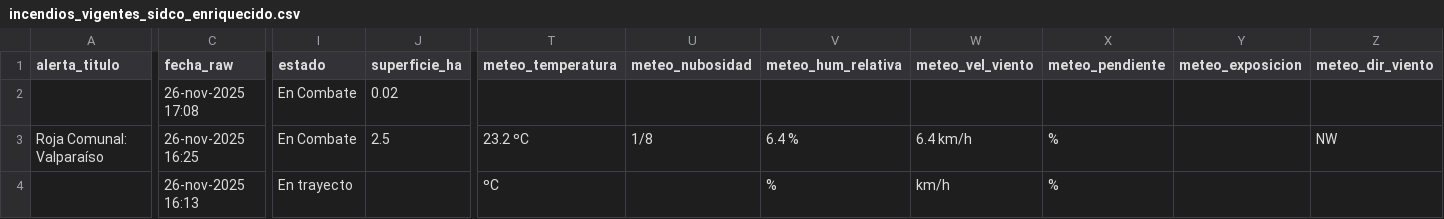
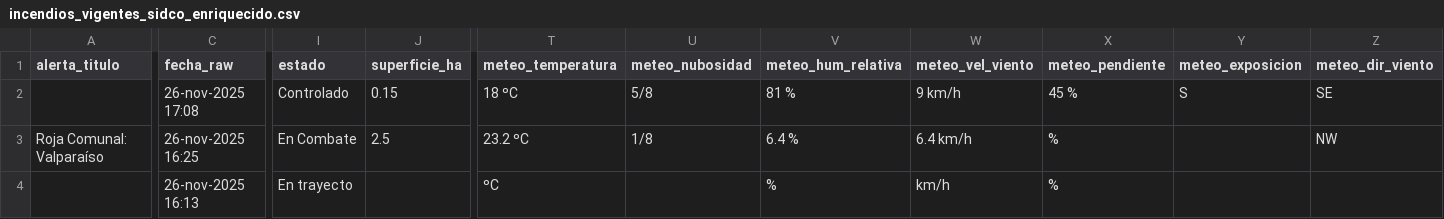
Before and after one commit to FranSENAPRED/sidco-incendios-scraper, a CSV file: incendios_vigentes_sidco_enriquecido.csv, drawn as a sheet; only a part is shown, gaps mark what is left out; the diff covers the shown part only; the diff names each change by its address in the sheet, - before the commit and + after, or states it on an @@ line.

Commit message:
Actualizar CSV SIDCO

```diff
--- a/incendios_vigentes_sidco_enriquecido.csv
+++ b/incendios_vigentes_sidco_enriquecido.csv
-I2 (estado): En Combate
+I2 (estado): Controlado
-J2 (superficie_ha): 0.02
+J2 (superficie_ha): 0.15
-T2 (meteo_temperatura): (empty)
+T2 (meteo_temperatura): 18 ºC
-U2 (meteo_nubosidad): (empty)
+U2 (meteo_nubosidad): 5/8
-V2 (meteo_hum_relativa): (empty)
+V2 (meteo_hum_relativa): 81 %
-W2 (meteo_vel_viento): (empty)
+W2 (meteo_vel_viento): 9 km/h
-X2 (meteo_pendiente): (empty)
+X2 (meteo_pendiente): 45 %
-Y2 (meteo_exposicion): (empty)
+Y2 (meteo_exposicion): S
-Z2 (meteo_dir_viento): (empty)
+Z2 (meteo_dir_viento): SE
```
Also changed, not shown: 3 edited cells elsewhere in this file.
